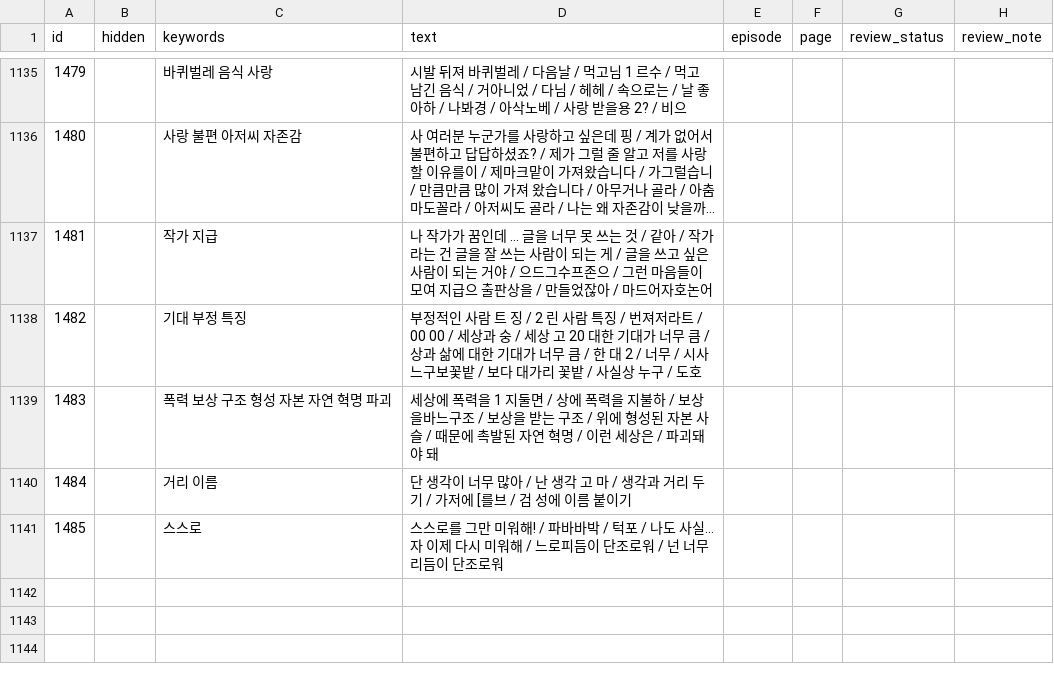
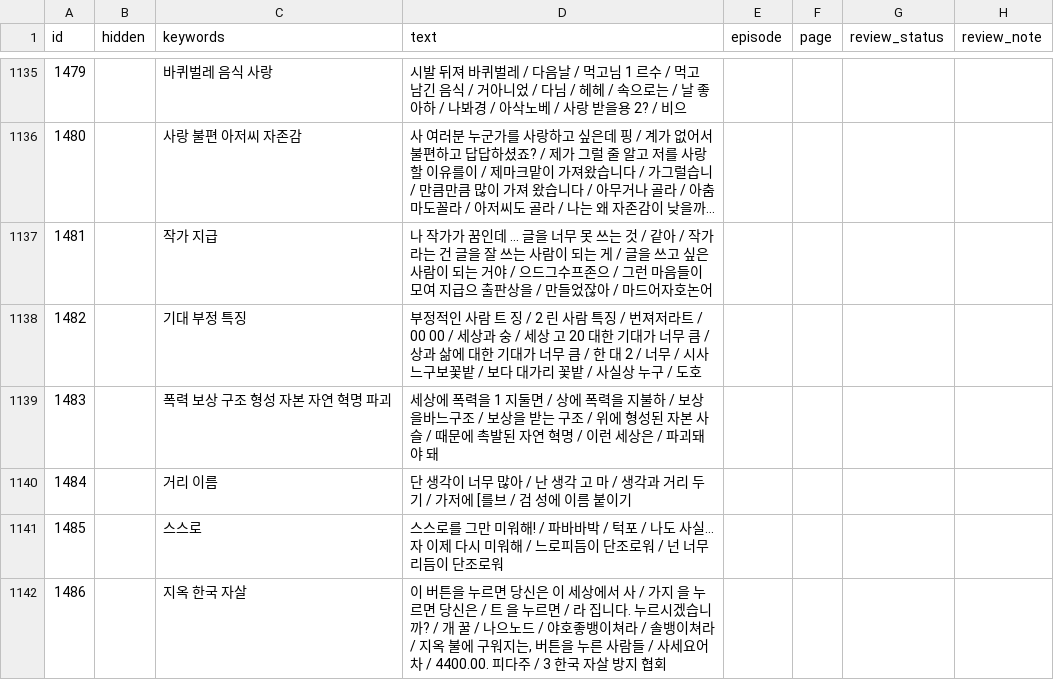
Before and after one commit to aaffffffffff123-lang/hyeomgyu, a CSV file: list.csv, drawn as a sheet; only a part is shown, gaps mark what is left out; long unchanged cells end in …; the diff names each change by its address in the sheet, - before the commit and + after, or states it on an @@ line.

```diff
--- a/list.csv
+++ b/list.csv
+row 1142: 1486 |  | 지옥 한국 자살 | 이 버튼을 누르면 당신은 이 세상에서 사 / 가지 을 누르면 당신은 / 트 을 누르면 / 라 집니다. 누르시겠습니까? / 개 꿀 / 나으노드 / 야호좋뱅이쳐라 / 솔뱅이쳐라 / 지옥 불에 구워지는, 버튼을 누른 사람들 / 사세요어차 / 4400.00. 피다주 / 3 한국 자살 방지 협회
```
Also changed, not shown: 4 other files.
